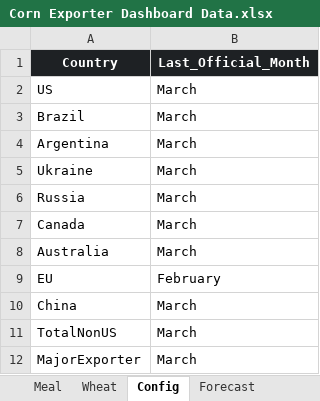
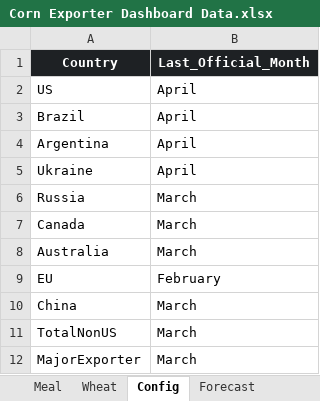
Before and after one commit to koltenpostin93-blip/majorexporters, an Excel workbook: Corn Exporter Dashboard Data.xlsx, sheet Config, drawn as a sheet; values as stored, in another font and other column widths than the file's, no borders; the diff names each change by its address in the sheet, - before the commit and + after, or states it on an @@ line.

Commit message:
Add files via upload
April Numbers

```diff
--- a/Corn Exporter Dashboard Data.xlsx (sheet Config)
+++ b/Corn Exporter Dashboard Data.xlsx (sheet Config)
-B2:B5 (Last_Official_Month): March
+B2:B5 (Last_Official_Month): April
```
Also changed, not shown: sheet Wheat, sheet Corn, sheet Soybeans, sheet Meal, 1 other file.
